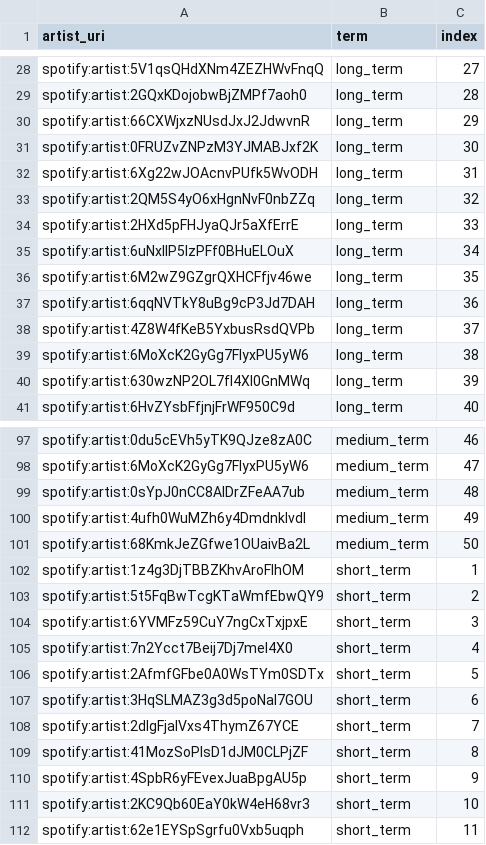
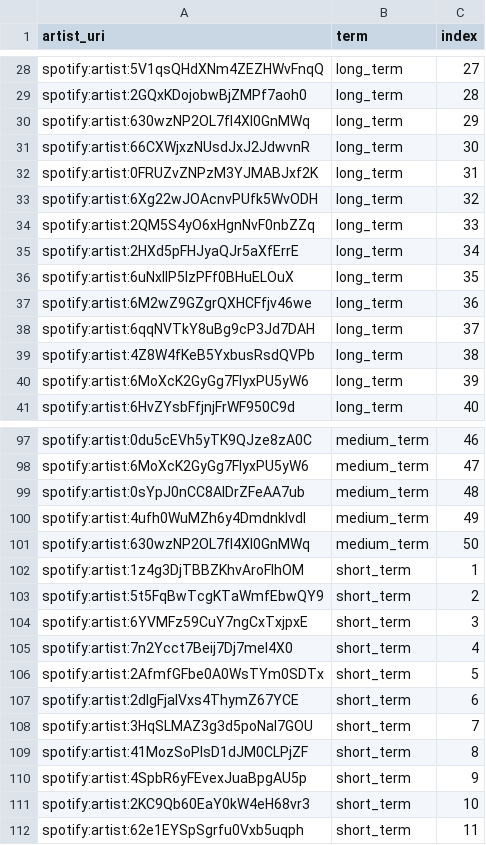
Before and after one commit to jbrown1618/spotify-stats-jbrown1618, a CSV file: data/top_artists.csv, drawn as a sheet; only a part is shown, gaps mark what is left out.

```diff
--- a/data/top_artists.csv
+++ b/data/top_artists.csv
@@ -29,13 +29,13 @@ spotify:artist:5V1qsQHdXNm4ZEZHWvFnqQ,long_term,27
 spotify:artist:2GQxKDojobwBjZMPf7aoh0,long_term,28
-spotify:artist:66CXWjxzNUsdJxJ2JdwvnR,long_term,29
-spotify:artist:0FRUZvZNPzM3YJMABJxf2K,long_term,30
-spotify:artist:6Xg22wJOAcnvPUfk5WvODH,long_term,31
-spotify:artist:2QM5S4yO6xHgnNvF0nbZZq,long_term,32
-spotify:artist:2HXd5pFHJyaQJr5aXfErrE,long_term,33
-spotify:artist:6uNxlIP5lzPFf0BHuELOuX,long_term,34
-spotify:artist:6M2wZ9GZgrQXHCFfjv46we,long_term,35
-spotify:artist:6qqNVTkY8uBg9cP3Jd7DAH,long_term,36
-spotify:artist:4Z8W4fKeB5YxbusRsdQVPb,long_term,37
-spotify:artist:6MoXcK2GyGg7FIyxPU5yW6,long_term,38
-spotify:artist:630wzNP2OL7fl4Xl0GnMWq,long_term,39
+spotify:artist:630wzNP2OL7fl4Xl0GnMWq,long_term,29
+spotify:artist:66CXWjxzNUsdJxJ2JdwvnR,long_term,30
+spotify:artist:0FRUZvZNPzM3YJMABJxf2K,long_term,31
+spotify:artist:6Xg22wJOAcnvPUfk5WvODH,long_term,32
+spotify:artist:2QM5S4yO6xHgnNvF0nbZZq,long_term,33
+spotify:artist:2HXd5pFHJyaQJr5aXfErrE,long_term,34
+spotify:artist:6uNxlIP5lzPFf0BHuELOuX,long_term,35
+spotify:artist:6M2wZ9GZgrQXHCFfjv46we,long_term,36
+spotify:artist:6qqNVTkY8uBg9cP3Jd7DAH,long_term,37
+spotify:artist:4Z8W4fKeB5YxbusRsdQVPb,long_term,38
+spotify:artist:6MoXcK2GyGg7FIyxPU5yW6,long_term,39
 spotify:artist:6HvZYsbFfjnjFrWF950C9d,long_term,40
@@ -100,3 +100,3 @@ spotify:artist:0sYpJ0nCC8AlDrZFeAA7ub,medium_term,48
 spotify:artist:4ufh0WuMZh6y4Dmdnklvdl,medium_term,49
-spotify:artist:68KmkJeZGfwe1OUaivBa2L,medium_term,50
+spotify:artist:630wzNP2OL7fl4Xl0GnMWq,medium_term,50
 spotify:artist:1z4g3DjTBBZKhvAroFlhOM,short_term,1
@@ -106,4 +106,4 @@ spotify:artist:7n2Ycct7Beij7Dj7meI4X0,short_term,4
 spotify:artist:2AfmfGFbe0A0WsTYm0SDTx,short_term,5
-spotify:artist:3HqSLMAZ3g3d5poNaI7GOU,short_term,6
-spotify:artist:2dIgFjalVxs4ThymZ67YCE,short_term,7
+spotify:artist:2dIgFjalVxs4ThymZ67YCE,short_term,6
+spotify:artist:3HqSLMAZ3g3d5poNaI7GOU,short_term,7
 spotify:artist:41MozSoPIsD1dJM0CLPjZF,short_term,8
```
Also changed, not shown: data/albums.csv, data/artist_genre.csv, 33 other files.
